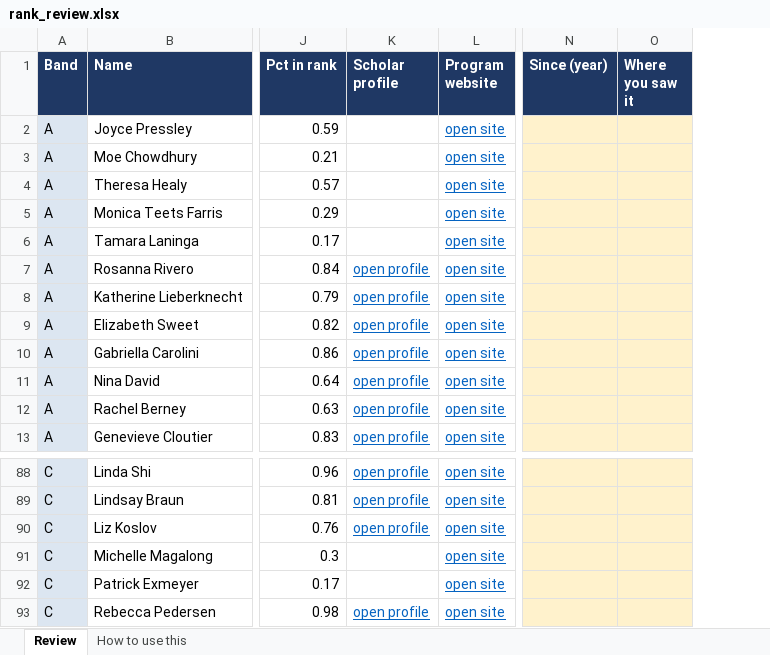
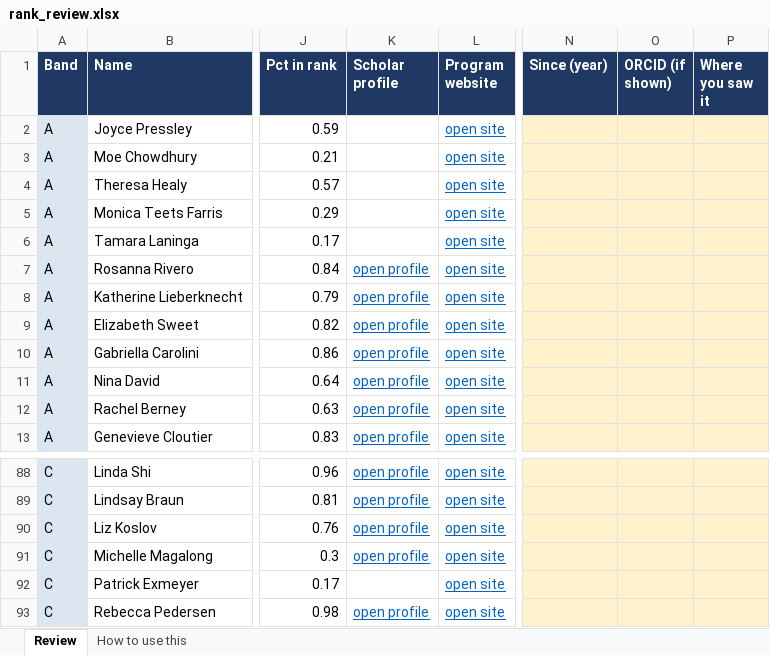
Before and after one commit to aakarner/planning-citation-metrics, an Excel workbook: data/review/rank_review.xlsx, sheet Review, drawn as a sheet; only a part is shown, gaps mark what is left out; values as stored, in another font and other column widths than the file's, no borders; the diff names each change by its address in the sheet, - before the commit and + after, or states it on an @@ line.

```diff
--- a/data/review/rank_review.xlsx (sheet Review)
+++ b/data/review/rank_review.xlsx (sheet Review)
+column O (ORCID (if shown)), empty
-K91 (Scholar profile): (empty)
+K91 (Scholar profile): open profile
```
Also changed, not shown: sheet How to use this, 4 other files.
